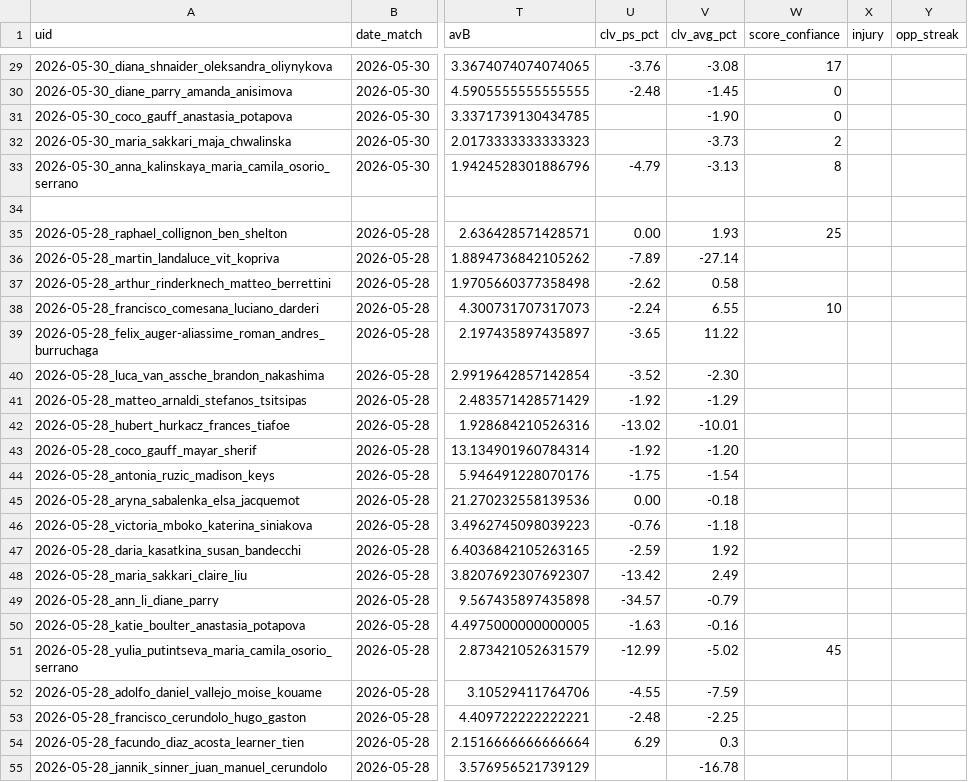
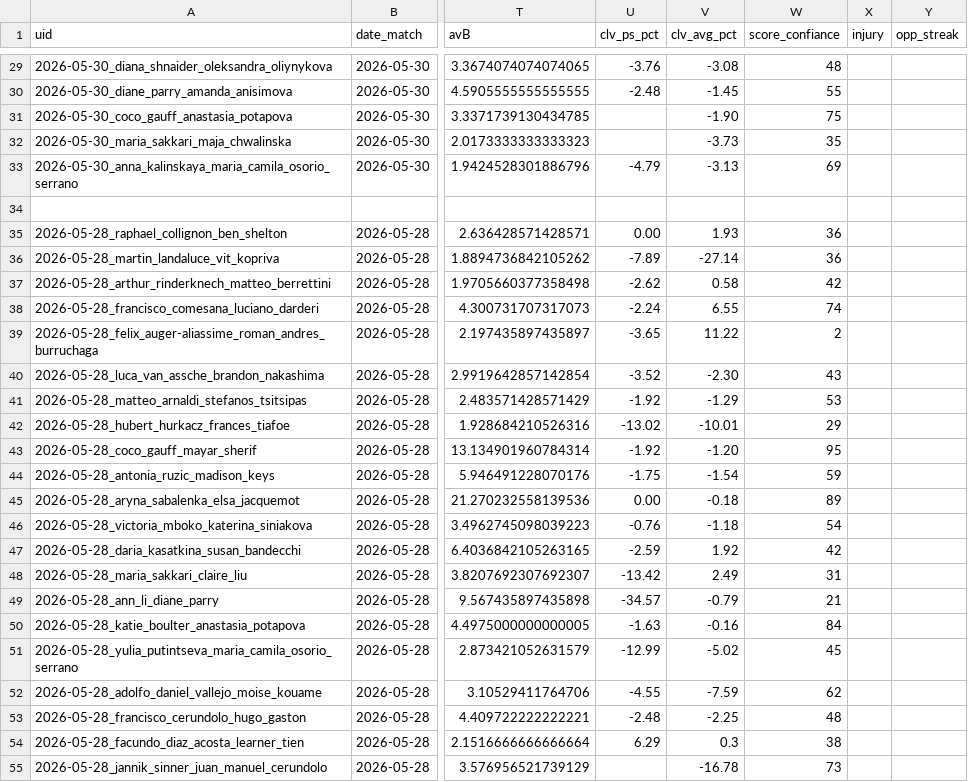
Before and after one commit to Lucas987987/Tennis-edge, a CSV file: backtest_tennis.csv, drawn as a sheet; only a part is shown, gaps mark what is left out; the diff covers the shown part only; the diff names each change by its address in the sheet, - before the commit and + after, or states it on an @@ line.

```diff
--- a/backtest_tennis.csv
+++ b/backtest_tennis.csv
-W29 (score_confiance): 17
+W29 (score_confiance): 48
-W30 (score_confiance): 0
+W30 (score_confiance): 55
-W31 (score_confiance): 0
+W31 (score_confiance): 75
-W32 (score_confiance): 2
+W32 (score_confiance): 35
-W33 (score_confiance): 8
+W33 (score_confiance): 69
-W35 (score_confiance): 25
+W35 (score_confiance): 36
-W36 (score_confiance): (empty)
+W36 (score_confiance): 36
-W37 (score_confiance): (empty)
+W37 (score_confiance): 42
-W38 (score_confiance): 10
+W38 (score_confiance): 74
-W39 (score_confiance): (empty)
+W39 (score_confiance): 2
-W40 (score_confiance): (empty)
+W40 (score_confiance): 43
-W41 (score_confiance): (empty)
+W41 (score_confiance): 53
-W42 (score_confiance): (empty)
+W42 (score_confiance): 29
-W43 (score_confiance): (empty)
+W43 (score_confiance): 95
-W44 (score_confiance): (empty)
+W44 (score_confiance): 59
-W45 (score_confiance): (empty)
+W45 (score_confiance): 89
-W46 (score_confiance): (empty)
+W46 (score_confiance): 54
-W47 (score_confiance): (empty)
+W47 (score_confiance): 42
-W48 (score_confiance): (empty)
+W48 (score_confiance): 31
-W49 (score_confiance): (empty)
+W49 (score_confiance): 21
-W50 (score_confiance): (empty)
+W50 (score_confiance): 84
-W52 (score_confiance): (empty)
+W52 (score_confiance): 62
-W53 (score_confiance): (empty)
+W53 (score_confiance): 48
-W54 (score_confiance): (empty)
+W54 (score_confiance): 38
-W55 (score_confiance): (empty)
+W55 (score_confiance): 73
```
Also changed, not shown: 42 edited cells elsewhere in this file, 1 other file.
